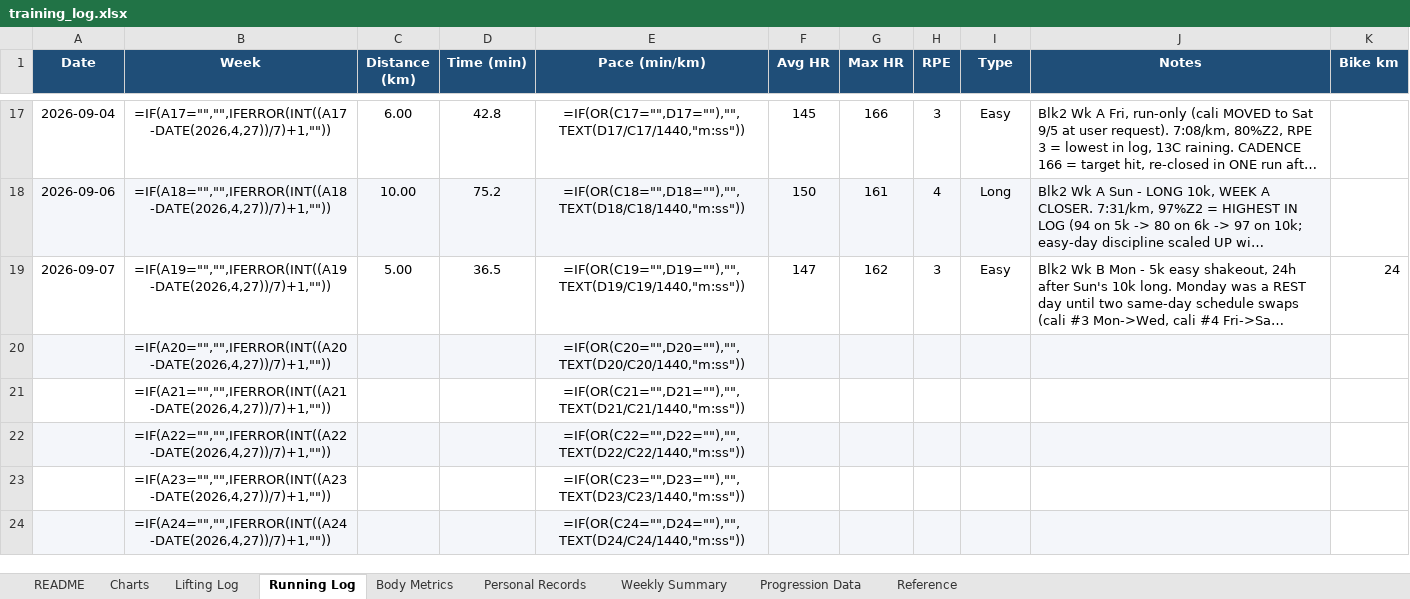
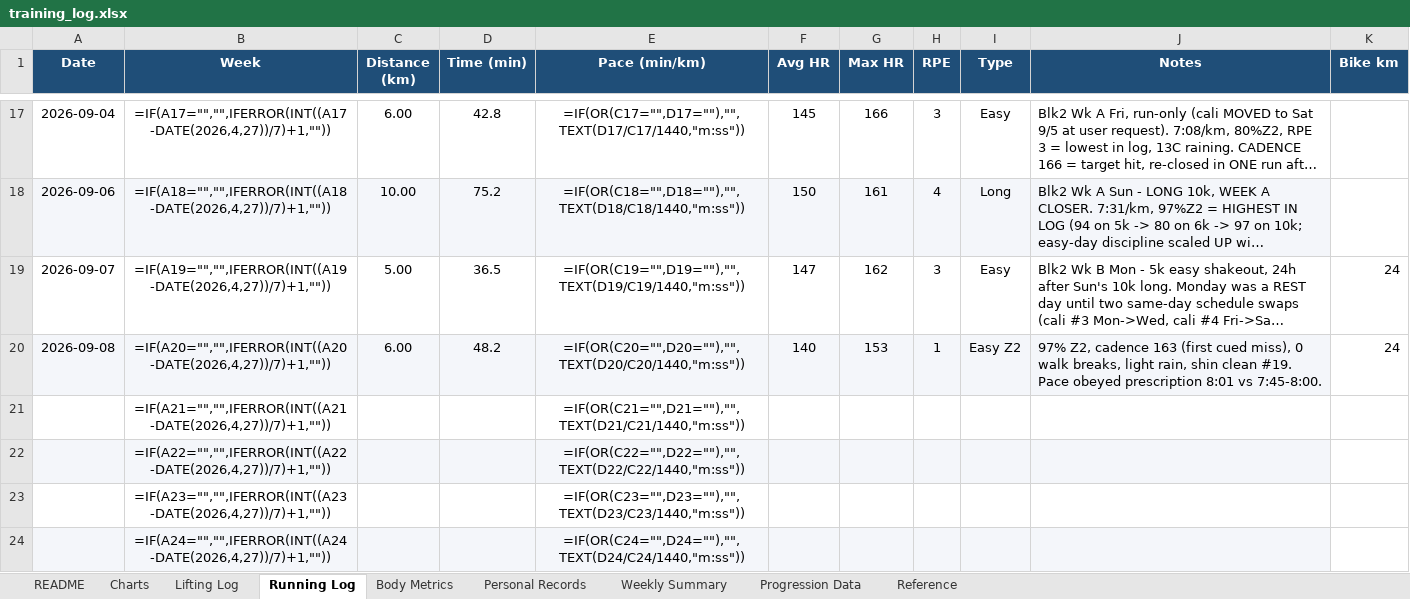
Before and after one commit to Giusepe-3/Training, an Excel workbook: logs/training_log.xlsx, sheet Running Log, drawn as a sheet; only a part is shown, gaps mark what is left out; long unchanged cells end in …; values as stored, in another font and other column widths than the file's, no borders; formulas without a stored value are shown as written; the diff names each change by its address in the sheet, - before the commit and + after, or states it on an @@ line.

```diff
--- a/logs/training_log.xlsx (sheet Running Log)
+++ b/logs/training_log.xlsx (sheet Running Log)
-A20 (Date): (empty)
+A20 (Date): 2026-09-08
-C20 (Distance (km)): (empty)
+C20 (Distance (km)): 6.00
-D20 (Time (min)): (empty)
+D20 (Time (min)): 48.2
-F20 (Avg HR): (empty)
+F20 (Avg HR): 140
-G20 (Max HR): (empty)
+G20 (Max HR): 153
-H20 (RPE): (empty)
+H20 (RPE): 1
-I20 (Type): (empty)
+I20 (Type): Easy Z2
-J20 (Notes): (empty)
+J20 (Notes): 97% Z2, cadence 163 (first cued miss), 0 walk breaks, light rain, shin clean #19. Pace obeyed prescription 8:01 vs 7:45-8:00.
-K20 (Bike km): (empty)
+K20 (Bike km): 24
```
Also changed, not shown: sheet Body Metrics, 1 other file.
